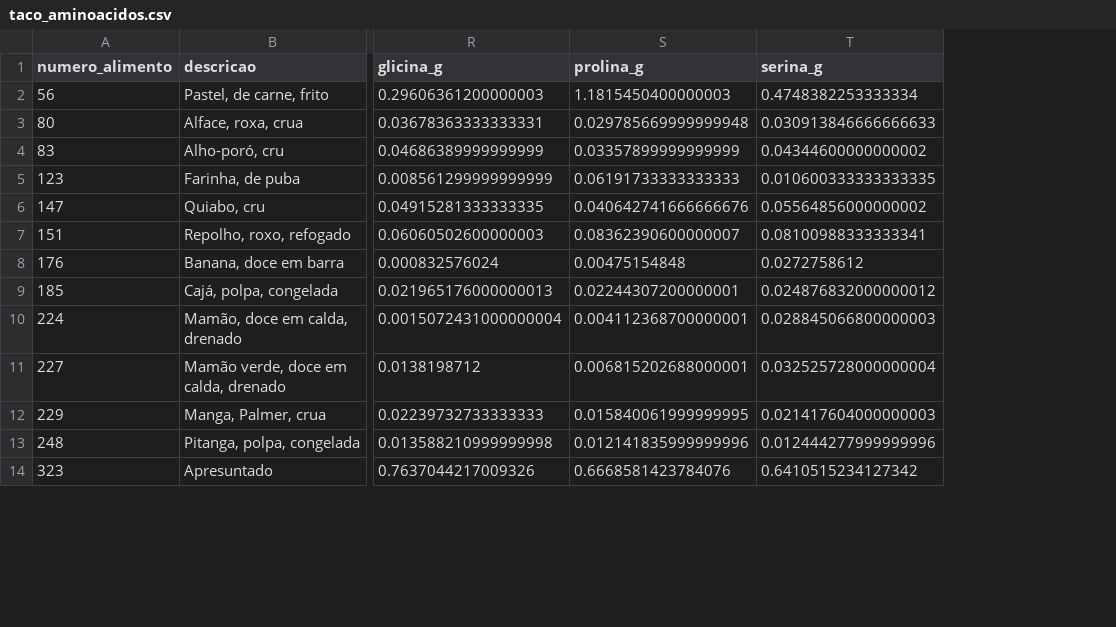
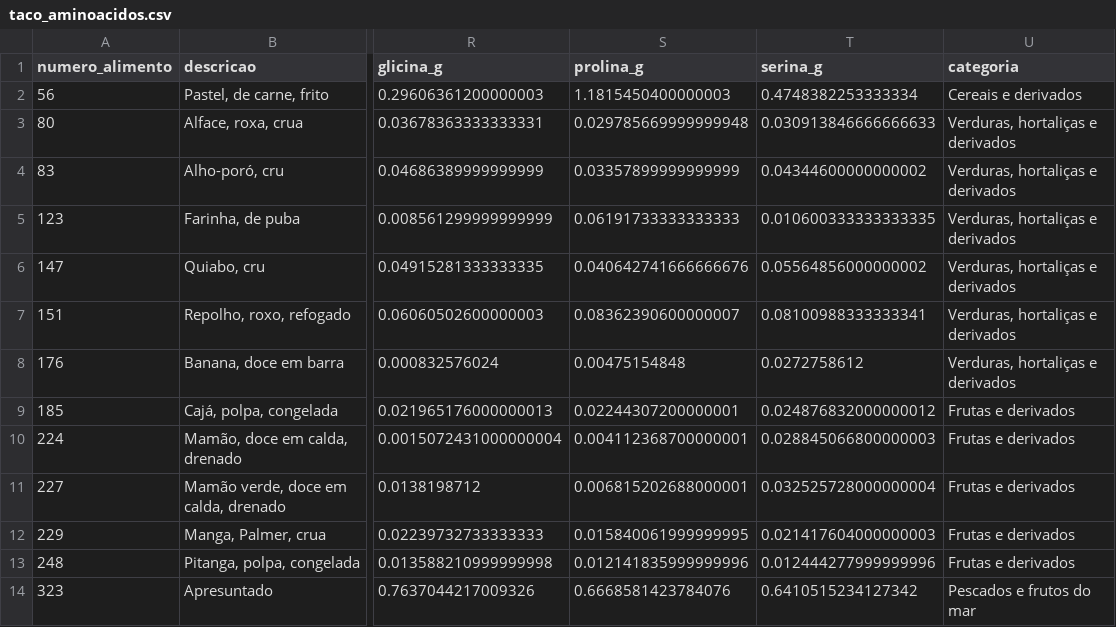
Before and after one commit to brolesi/taco, a CSV file: data/processed/taco/taco_aminoacidos.csv, drawn as a sheet; only a part is shown, gaps mark what is left out; the diff names each change by its address in the sheet, - before the commit and + after, or states it on an @@ line.

Commit message:
Refactor TACO data processing script to improve modularity and logging
- Introduced a new function `processar_aba` to handle the processing of each Excel sheet.
- Added logging for better tracking of the processing steps and errors.
- Implemented a category mapping function `get_categoria` to classify food items based on their number.
- Updated the main function to iterate over the sheets and process them using the new function.
- Cleaned up the code by removing redundant lines and consolidating logic for data cleaning and exporting.

```diff
--- a/data/processed/taco/taco_aminoacidos.csv
+++ b/data/processed/taco/taco_aminoacidos.csv
+column U (categoria), rows 2-14: Cereais e derivados | Verduras, hortaliças e derivados | Verduras, hortaliças e derivados | Verduras, hortaliças e derivados | Verduras, hortaliças e derivados | Verduras, hortaliças e derivados | Verduras, hortaliças e derivados | Frutas e derivados | Frutas e derivados | Frutas e derivados | Frutas e derivados | Frutas e derivados | Pescados e frutos do mar
```
Also changed, not shown: 3 other files.
